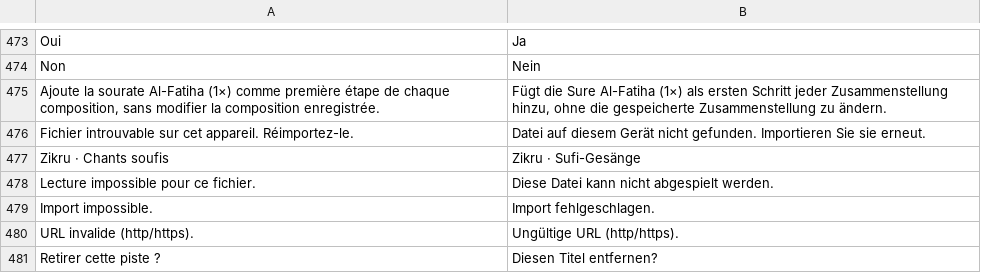
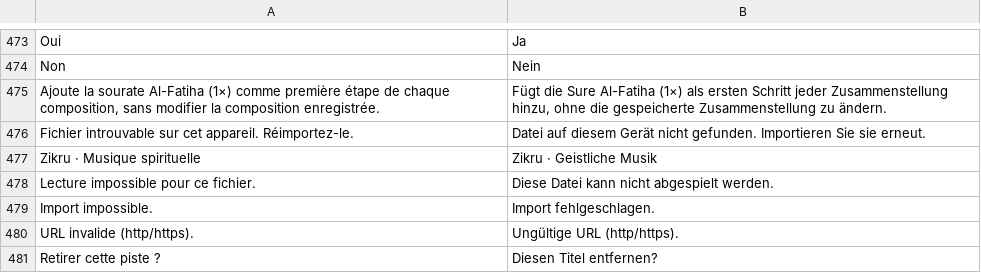
Before and after one commit to mohamadalhabib92/zikru, a TSV file: i18n/de/ui-4.tsv, drawn as a sheet; only a part is shown, gaps mark what is left out; removed rows and columns are numbered as before the commit, all else as after; the diff names each change by its address in the sheet, - before the commit and + after, or states it on an @@ line.

```diff
--- a/i18n/de/ui-4.tsv
+++ b/i18n/de/ui-4.tsv
-row 477: Zikru · Chants soufis | Zikru · Sufi-Gesänge
+row 477: Zikru · Musique spirituelle | Zikru · Geistliche Musik
```
Also changed, not shown: i18n/de/ui-5.tsv, i18n/ui-4.tsv, 20 other files.
